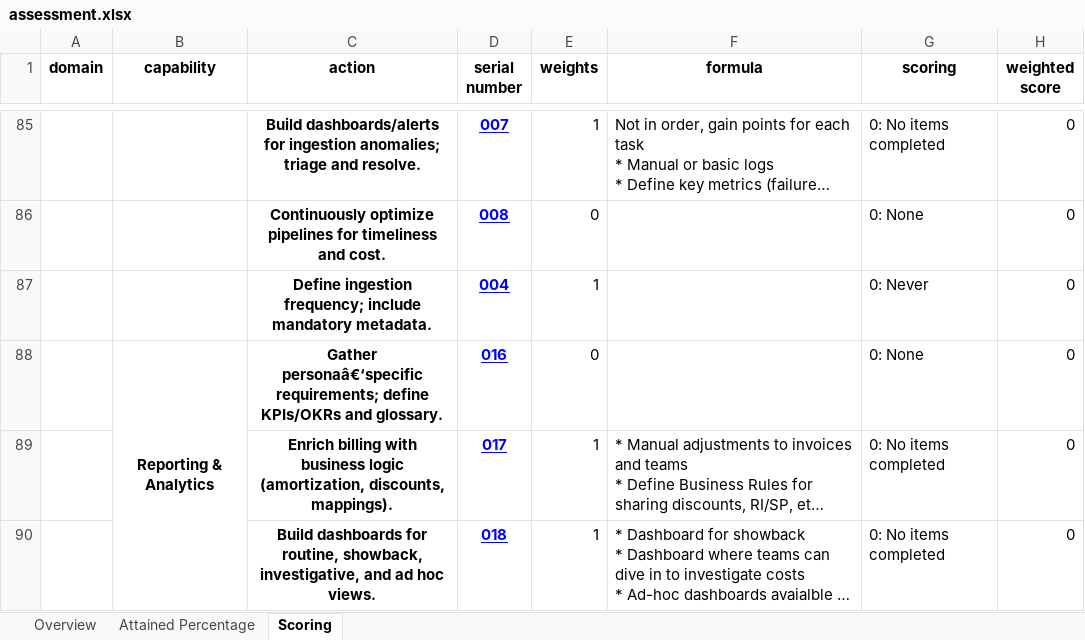
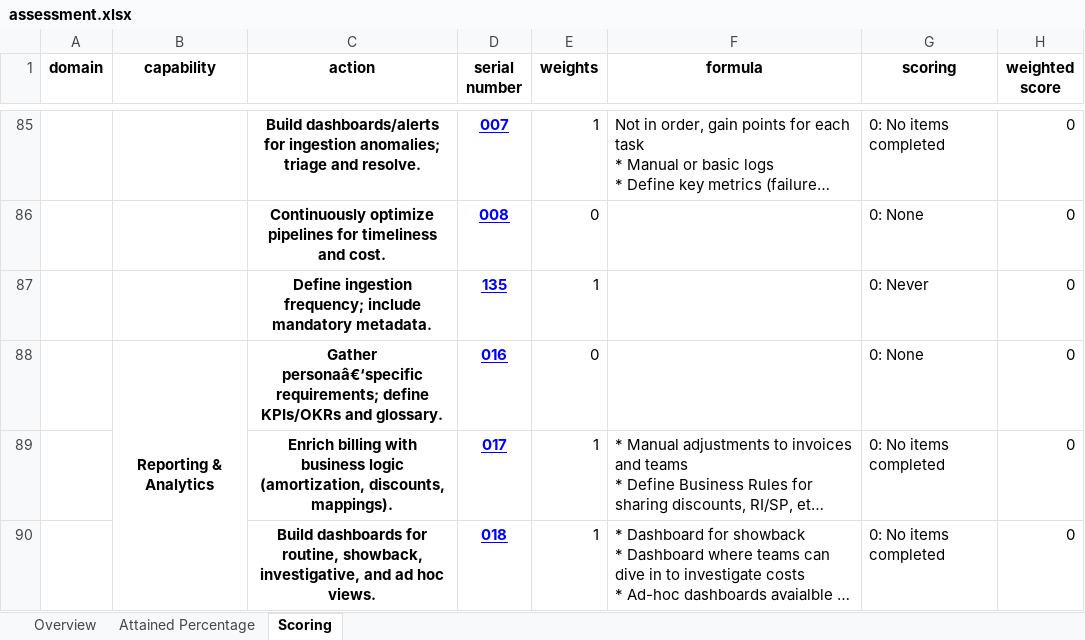
Before and after one commit to FinOpsPP/Framework-Assessment, an Excel workbook: assessments/FinOps++/assessment.xlsx, sheet Scoring, drawn as a sheet; only a part is shown, gaps mark what is left out; long unchanged cells end in …; values as stored, in another font and other column widths than the file's, no borders; the diff names each change by its address in the sheet, - before the commit and + after, or states it on an @@ line.

```diff
--- a/assessments/FinOps++/assessment.xlsx (sheet Scoring)
+++ b/assessments/FinOps++/assessment.xlsx (sheet Scoring)
-D87 (serial number): 004
+D87 (serial number): 135
```
Also changed, not shown: assessments/FinOps Foundation/assessment.xlsx, 5 other files.
